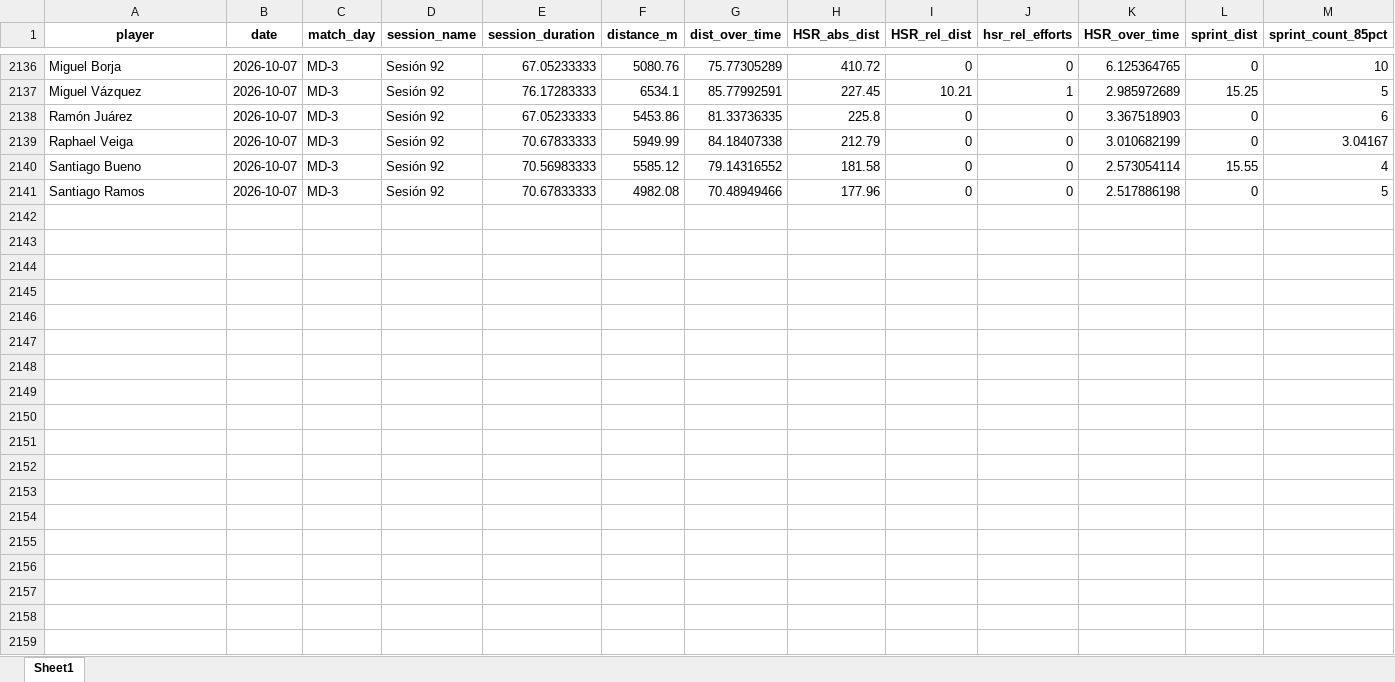
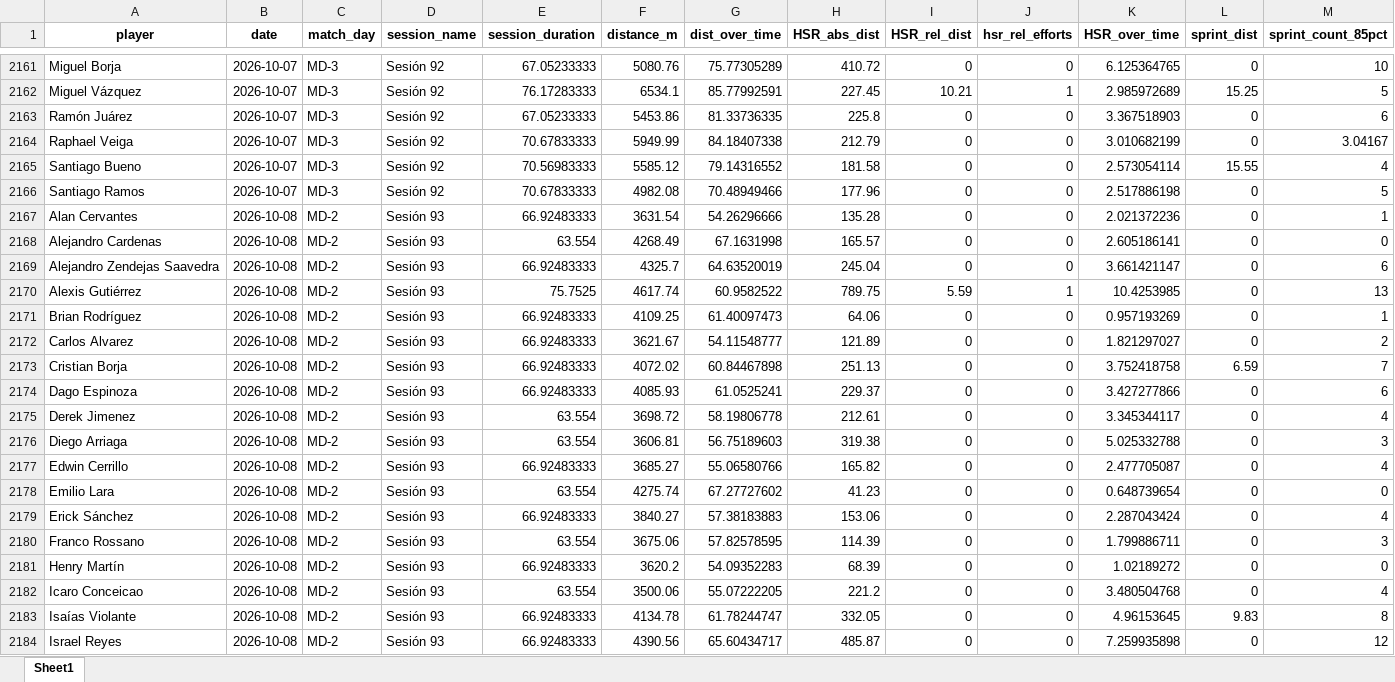
Before and after one commit to mr2293/club_america_dashboard, an Excel workbook: apps/cargas_fisicas_7/data/Sessions_micro01.xlsx, sheet Sheet1, drawn as a sheet; only a part is shown, gaps mark what is left out; values as stored, in another font and other column widths than the file's, no borders; rows hold the shown columns only; the diff covers the shown part only; the diff names each change by its address in the sheet, - before the commit and + after, or states it on an @@ line.

```diff
--- a/apps/cargas_fisicas_7/data/Sessions_micro01.xlsx (sheet Sheet1)
+++ b/apps/cargas_fisicas_7/data/Sessions_micro01.xlsx (sheet Sheet1)
+row 2167: Alan Cervantes | 2026-10-08 | MD-2 | Sesión 93 | 66.92483333 | 3631.54 | 54.26296666 | 135.28 | 0 | 0 | 2.021372236 | 0 | 1
+row 2168: Alejandro Cardenas | 2026-10-08 | MD-2 | Sesión 93 | 63.554 | 4268.49 | 67.1631998 | 165.57 | 0 | 0 | 2.605186141 | 0 | 0
+row 2169: Alejandro Zendejas Saavedra | 2026-10-08 | MD-2 | Sesión 93 | 66.92483333 | 4325.7 | 64.63520019 | 245.04 | 0 | 0 | 3.661421147 | 0 | 6
+row 2170: Alexis Gutiérrez | 2026-10-08 | MD-2 | Sesión 93 | 75.7525 | 4617.74 | 60.9582522 | 789.75 | 5.59 | 1 | 10.4253985 | 0 | 13
+row 2171: Brian Rodríguez | 2026-10-08 | MD-2 | Sesión 93 | 66.92483333 | 4109.25 | 61.40097473 | 64.06 | 0 | 0 | 0.957193269 | 0 | 1
+row 2172: Carlos Alvarez | 2026-10-08 | MD-2 | Sesión 93 | 66.92483333 | 3621.67 | 54.11548777 | 121.89 | 0 | 0 | 1.821297027 | 0 | 2
+row 2173: Cristian Borja | 2026-10-08 | MD-2 | Sesión 93 | 66.92483333 | 4072.02 | 60.84467898 | 251.13 | 0 | 0 | 3.752418758 | 6.59 | 7
+row 2174: Dago Espinoza | 2026-10-08 | MD-2 | Sesión 93 | 66.92483333 | 4085.93 | 61.0525241 | 229.37 | 0 | 0 | 3.427277866 | 0 | 6
+row 2175: Derek Jimenez | 2026-10-08 | MD-2 | Sesión 93 | 63.554 | 3698.72 | 58.19806778 | 212.61 | 0 | 0 | 3.345344117 | 0 | 4
+row 2176: Diego Arriaga | 2026-10-08 | MD-2 | Sesión 93 | 63.554 | 3606.81 | 56.75189603 | 319.38 | 0 | 0 | 5.025332788 | 0 | 3
+row 2177: Edwin Cerrillo | 2026-10-08 | MD-2 | Sesión 93 | 66.92483333 | 3685.27 | 55.06580766 | 165.82 | 0 | 0 | 2.477705087 | 0 | 4
+row 2178: Emilio Lara | 2026-10-08 | MD-2 | Sesión 93 | 63.554 | 4275.74 | 67.27727602 | 41.23 | 0 | 0 | 0.648739654 | 0 | 0
+row 2179: Erick Sánchez | 2026-10-08 | MD-2 | Sesión 93 | 66.92483333 | 3840.27 | 57.38183883 | 153.06 | 0 | 0 | 2.287043424 | 0 | 4
+row 2180: Franco Rossano | 2026-10-08 | MD-2 | Sesión 93 | 63.554 | 3675.06 | 57.82578595 | 114.39 | 0 | 0 | 1.799886711 | 0 | 3
+row 2181: Henry Martín | 2026-10-08 | MD-2 | Sesión 93 | 66.92483333 | 3620.2 | 54.09352283 | 68.39 | 0 | 0 | 1.02189272 | 0 | 0
+row 2182: Icaro Conceicao | 2026-10-08 | MD-2 | Sesión 93 | 63.554 | 3500.06 | 55.07222205 | 221.2 | 0 | 0 | 3.480504768 | 0 | 4
+row 2183: Isaías Violante | 2026-10-08 | MD-2 | Sesión 93 | 66.92483333 | 4134.78 | 61.78244747 | 332.05 | 0 | 0 | 4.96153645 | 9.83 | 8
+row 2184: Israel Reyes | 2026-10-08 | MD-2 | Sesión 93 | 66.92483333 | 4390.56 | 65.60434717 | 485.87 | 0 | 0 | 7.259935898 | 0 | 12
```
Also changed, not shown: 33 added rows elsewhere in this sheet, 2 other files.
